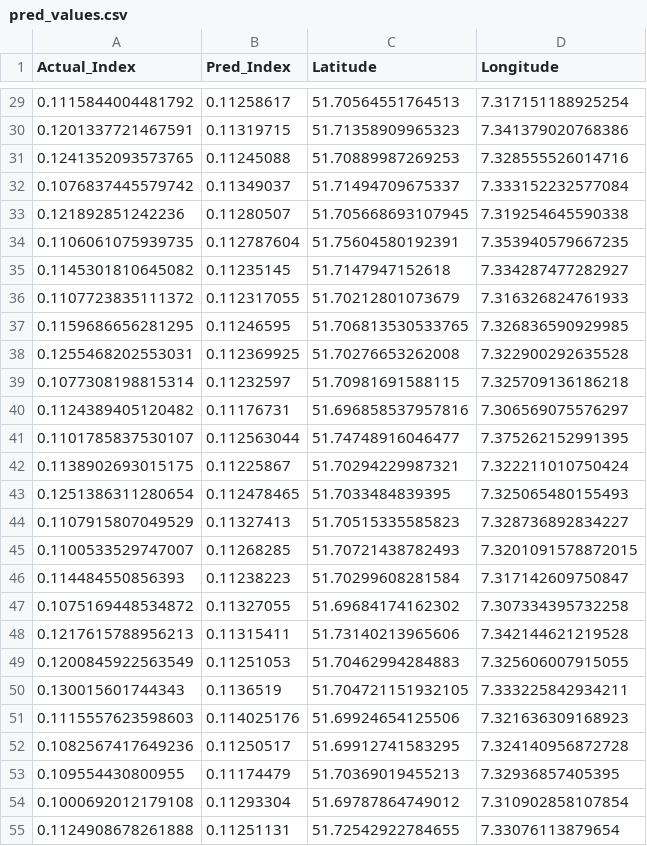
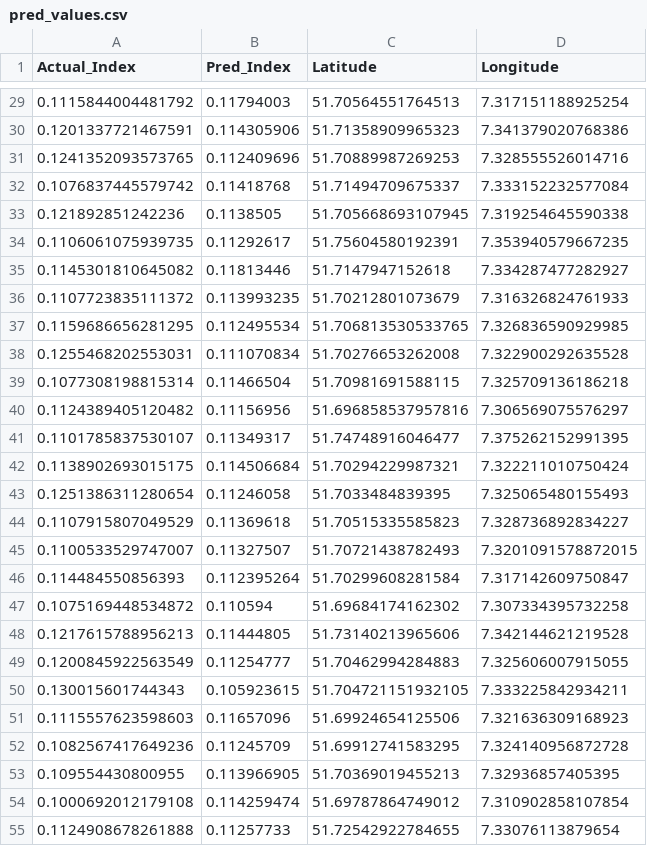
Before and after one commit to janakparajuli/ConvLSTM, a CSV file: outputs/pred_values.csv, drawn as a sheet; only a part is shown, gaps mark what is left out; the diff covers the shown part only.

```diff
--- a/outputs/pred_values.csv
+++ b/outputs/pred_values.csv
@@ -29,27 +29,27 @@ Actual_Index,Pred_Index,Latitude,Longitude
-0.1115844004481792,0.11258617,51.70564551764513,7.317151188925254
-0.1201337721467591,0.11319715,51.71358909965323,7.341379020768386
-0.1241352093573765,0.11245088,51.70889987269253,7.328555526014716
-0.1076837445579742,0.11349037,51.71494709675337,7.333152232577084
-0.121892851242236,0.11280507,51.705668693107945,7.319254645590338
-0.1106061075939735,0.112787604,51.75604580192391,7.353940579667235
-0.1145301810645082,0.11235145,51.7147947152618,7.334287477282927
-0.1107723835111372,0.112317055,51.70212801073679,7.316326824761933
-0.1159686656281295,0.11246595,51.706813530533765,7.326836590929985
-0.1255468202553031,0.112369925,51.70276653262008,7.322900292635528
-0.1077308198815314,0.11232597,51.70981691588115,7.325709136186218
-0.1124389405120482,0.11176731,51.696858537957816,7.306569075576297
-0.1101785837530107,0.112563044,51.74748916046477,7.375262152991395
-0.1138902693015175,0.11225867,51.70294229987321,7.322211010750424
-0.1251386311280654,0.112478465,51.7033484839395,7.325065480155493
-0.1107915807049529,0.11327413,51.70515335585823,7.328736892834227
-0.1100533529747007,0.11268285,51.70721438782493,7.3201091578872015
-0.114484550856393,0.11238223,51.70299608281584,7.317142609750847
-0.1075169448534872,0.11327055,51.69684174162302,7.307334395732258
-0.1217615788956213,0.11315411,51.73140213965606,7.342144621219528
-0.1200845922563549,0.11251053,51.70462994284883,7.325606007915055
-0.130015601744343,0.1136519,51.704721151932105,7.333225842934211
-0.1115557623598603,0.114025176,51.69924654125506,7.321636309168923
-0.1082567417649236,0.11250517,51.69912741583295,7.324140956872728
-0.109554430800955,0.11174479,51.70369019455213,7.32936857405395
-0.1000692012179108,0.11293304,51.69787864749012,7.310902858107854
-0.1124908678261888,0.11251131,51.72542922784655,7.33076113879654
+0.1115844004481792,0.11794003,51.70564551764513,7.317151188925254
+0.1201337721467591,0.114305906,51.71358909965323,7.341379020768386
+0.1241352093573765,0.112409696,51.70889987269253,7.328555526014716
+0.1076837445579742,0.11418768,51.71494709675337,7.333152232577084
+0.121892851242236,0.1138505,51.705668693107945,7.319254645590338
+0.1106061075939735,0.11292617,51.75604580192391,7.353940579667235
+0.1145301810645082,0.11813446,51.7147947152618,7.334287477282927
+0.1107723835111372,0.113993235,51.70212801073679,7.316326824761933
+0.1159686656281295,0.112495534,51.706813530533765,7.326836590929985
+0.1255468202553031,0.111070834,51.70276653262008,7.322900292635528
+0.1077308198815314,0.11466504,51.70981691588115,7.325709136186218
+0.1124389405120482,0.11156956,51.696858537957816,7.306569075576297
+0.1101785837530107,0.11349317,51.74748916046477,7.375262152991395
+0.1138902693015175,0.114506684,51.70294229987321,7.322211010750424
+0.1251386311280654,0.11246058,51.7033484839395,7.325065480155493
+0.1107915807049529,0.11369618,51.70515335585823,7.328736892834227
+0.1100533529747007,0.11327507,51.70721438782493,7.3201091578872015
+0.114484550856393,0.112395264,51.70299608281584,7.317142609750847
+0.1075169448534872,0.110594,51.69684174162302,7.307334395732258
+0.1217615788956213,0.11444805,51.73140213965606,7.342144621219528
+0.1200845922563549,0.11254777,51.70462994284883,7.325606007915055
+0.130015601744343,0.105923615,51.704721151932105,7.333225842934211
+0.1115557623598603,0.11657096,51.69924654125506,7.321636309168923
+0.1082567417649236,0.11245709,51.69912741583295,7.324140956872728
+0.109554430800955,0.113966905,51.70369019455213,7.32936857405395
+0.1000692012179108,0.114259474,51.69787864749012,7.310902858107854
+0.1124908678261888,0.11257733,51.72542922784655,7.33076113879654
```
Also changed, not shown: 45 edited cells elsewhere in this file, outputs/random_data.csv, 2 other files.
